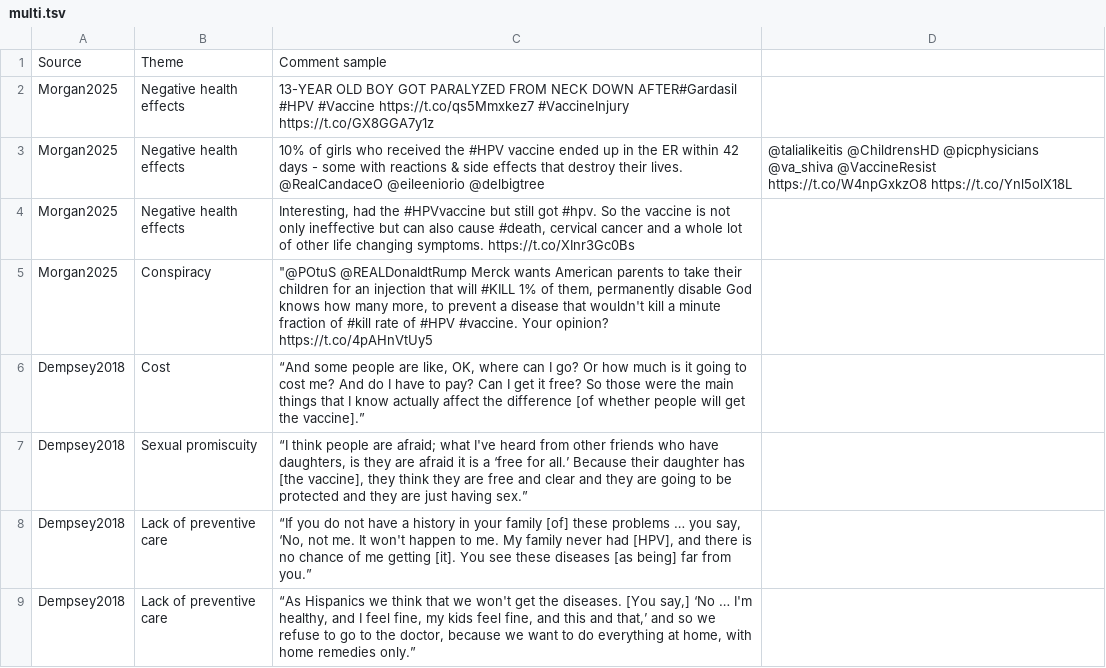
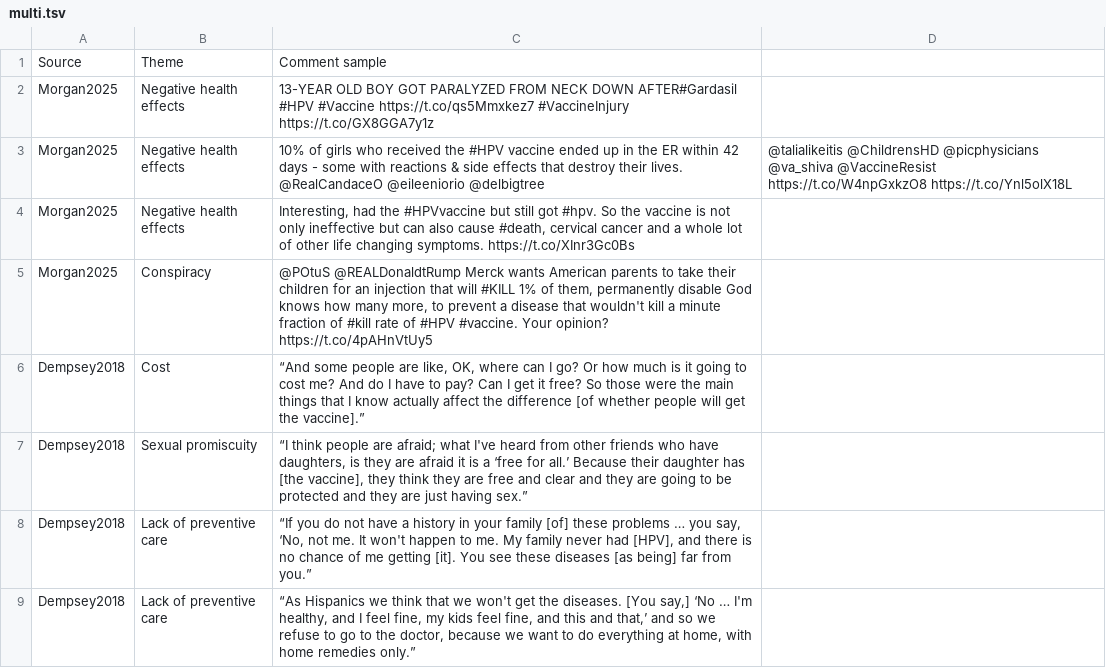
Before and after one commit to lisatwyw/LISTEN-prototype, a TSV file: demo/data/multi.tsv, drawn as a sheet; only a part is shown.

Commit message:
Update multi.tsv

```diff
--- a/demo/data/multi.tsv
+++ b/demo/data/multi.tsv
@@ -4,3 +4,3 @@ Morgan2025	Negative health effects	10% of girls who received the #HPV vaccine en
 Morgan2025	Negative health effects	Interesting, had the #HPVvaccine but still got #hpv. So the vaccine is not only ineffective but can also cause #death, cervical cancer and a whole lot of other life changing symptoms. https://t.co/XInr3Gc0Bs
-Morgan2025	Conspiracy	"@POtuS @REALDonaldtRump Merck wants American parents to take their children for an injection that will #KILL 1% of them, permanently disable God knows how many more, to prevent a disease that wouldn't kill a minute fraction of #kill rate of #HPV #vaccine. Your opinion? https://t.co/4pAHnVtUy5
+Morgan2025	Conspiracy	@POtuS @REALDonaldtRump Merck wants American parents to take their children for an injection that will #KILL 1% of them, permanently disable God knows how many more, to prevent a disease that wouldn't kill a minute fraction of #kill rate of #HPV #vaccine. Your opinion? https://t.co/4pAHnVtUy5
 Dempsey2018	Cost	“And some people are like, OK, where can I go? Or how much is it going to cost me? And do I have to pay? Can I get it free? So those were the main things that I know actually affect the difference [of whether people will get the vaccine].”
```
